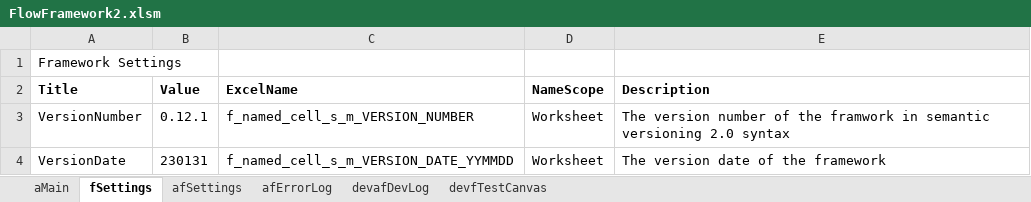
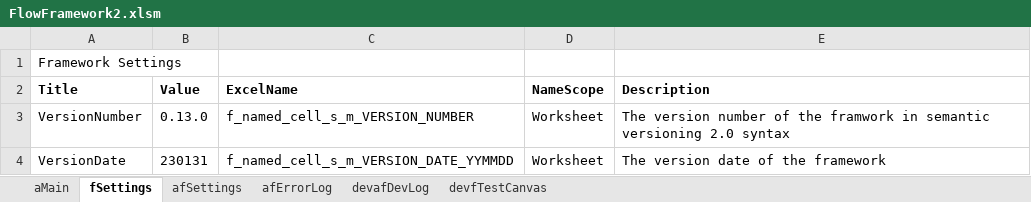
Before and after one commit to gueleh/flowframework2, an Excel workbook: FlowFramework2.xlsm, sheet fSettings, drawn as a sheet; values as stored, in another font and other column widths than the file's, no borders; the diff names each change by its address in the sheet, - before the commit and + after, or states it on an @@ line.

```diff
--- a/FlowFramework2.xlsm (sheet fSettings)
+++ b/FlowFramework2.xlsm (sheet fSettings)
-B3 (Value): 0.12.1
+B3 (Value): 0.13.0
```
Also changed, not shown: 4 other files.
